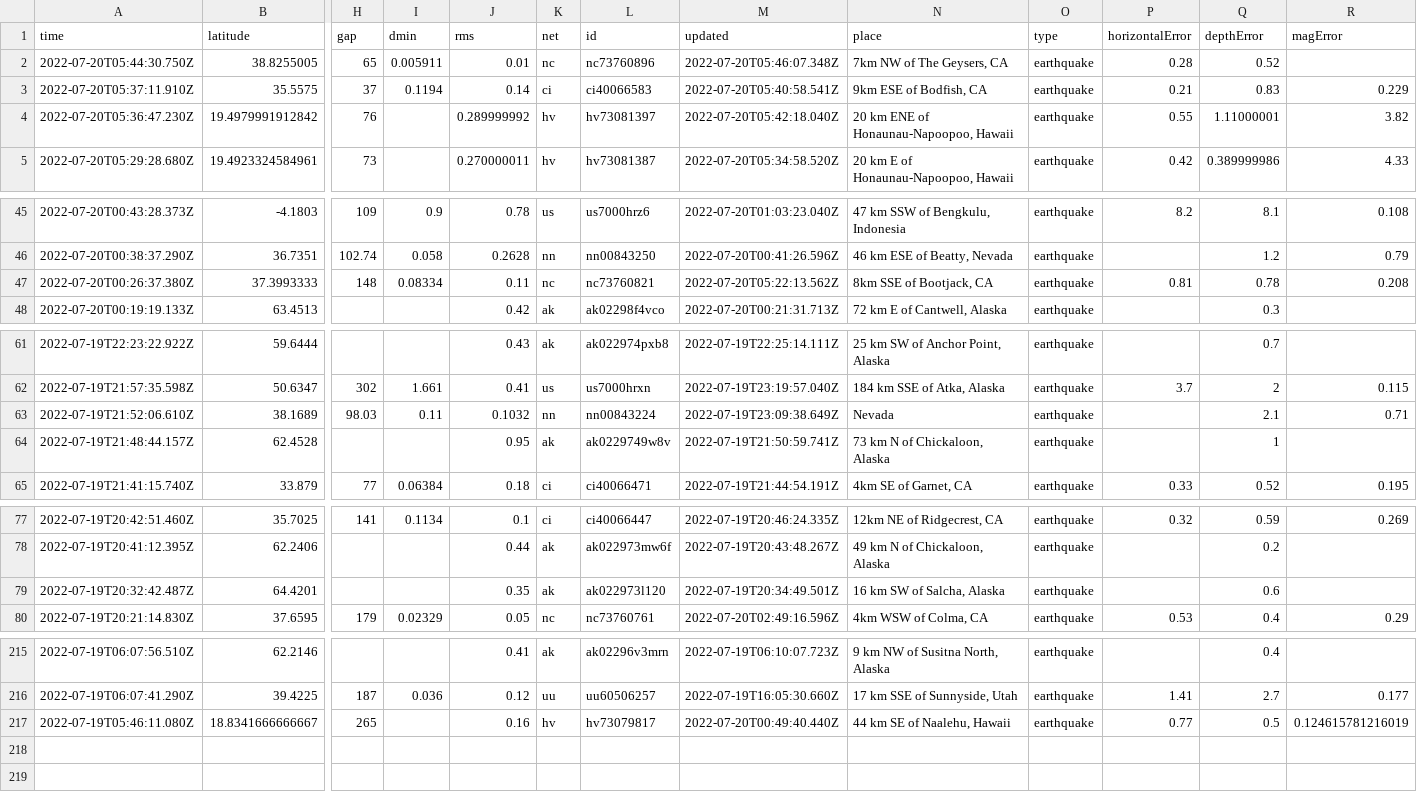
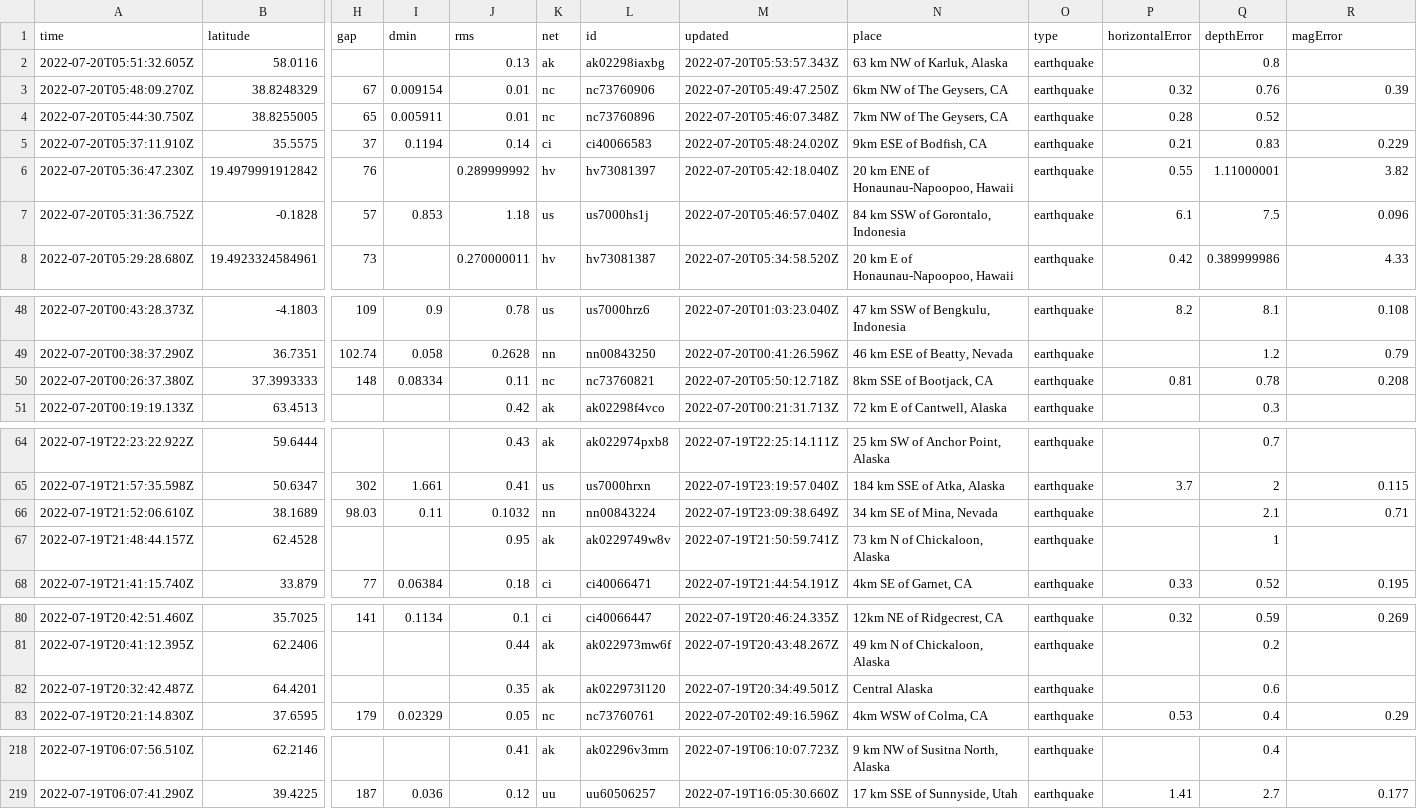
Before and after one commit to mattrehbein/nicar22-github-actions, a CSV file: usgs_current.csv, drawn as a sheet; only a part is shown, gaps mark what is left out; removed rows and columns are numbered as before the commit, all else as after; rows hold the shown columns only; the diff covers the shown part only; the diff names each change by its address in the sheet, - before the commit and + after, or states it on an @@ line.

```diff
--- a/usgs_current.csv
+++ b/usgs_current.csv
+row 2: 2022-07-20T05:51:32.605Z | 58.0116 |  |  | 0.13 | ak | ak02298iaxbg | 2022-07-20T05:53:57.343Z | 63 km NW of Karluk, Alaska | earthquake |  | 0.8
+row 3: 2022-07-20T05:48:09.270Z | 38.8248329 | 67 | 0.009154 | 0.01 | nc | nc73760906 | 2022-07-20T05:49:47.250Z | 6km NW of The Geysers, CA | earthquake | 0.32 | 0.76 | 0.39
-M5 (updated): 2022-07-20T05:40:58.541Z
+M5 (updated): 2022-07-20T05:48:24.020Z
+row 7: 2022-07-20T05:31:36.752Z | -0.1828 | 57 | 0.853 | 1.18 | us | us7000hs1j | 2022-07-20T05:46:57.040Z | 84 km SSW of Gorontalo, Indonesia | earthquake | 6.1 | 7.5 | 0.096
-M50 (updated): 2022-07-20T05:22:13.562Z
+M50 (updated): 2022-07-20T05:50:12.718Z
-N66 (place): Nevada
+N66 (place): 34 km SE of Mina, Nevada
-N82 (place): 16 km SW of Salcha, Alaska
+N82 (place): Central Alaska
-row 217: 2022-07-19T05:46:11.080Z | 18.8341666666667 | 265 |  | 0.16 | hv | hv73079817 | 2022-07-20T00:49:40.440Z | 44 km SE of Naalehu, Hawaii | earthquake | 0.77 | 0.5 | 0.124615781216019
```
Also changed, not shown: 4 edited cells elsewhere in this file.
